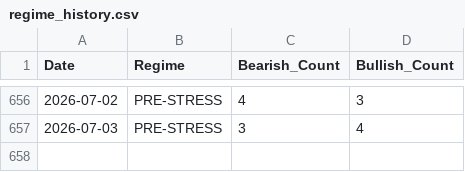
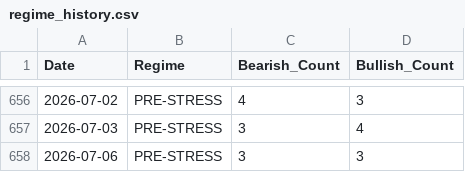
Before and after one commit to tyoungg/macro-dashboard, a CSV file: data/history/regime_history.csv, drawn as a sheet; only a part is shown, gaps mark what is left out; the diff names each change by its address in the sheet, - before the commit and + after, or states it on an @@ line.

```diff
--- a/data/history/regime_history.csv
+++ b/data/history/regime_history.csv
+row 658: 2026-07-06 | PRE-STRESS | 3 | 3
```
Also changed, not shown: data/history/indicators_history.csv, 27 other files.
